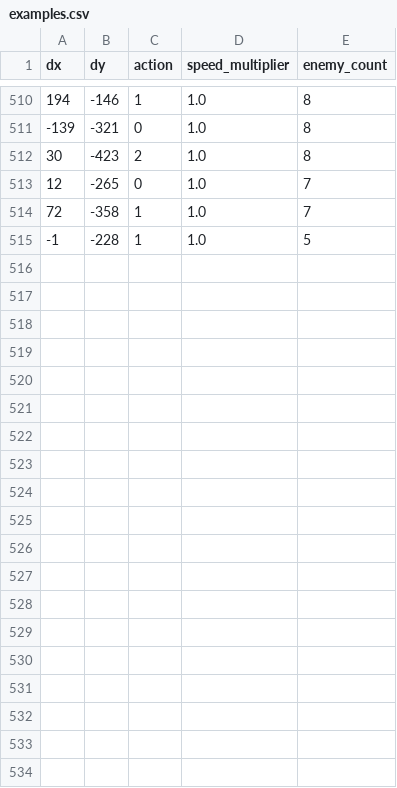
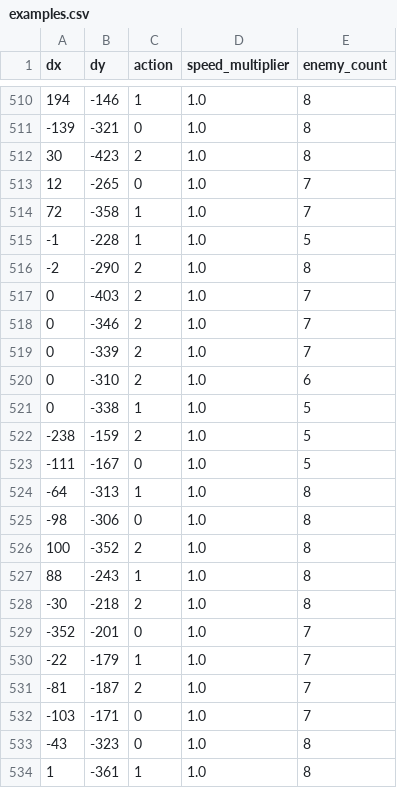
Before and after one commit to ivordanielmor/space_invaders, a CSV file: examples.csv, drawn as a sheet; only a part is shown, gaps mark what is left out; the diff covers the shown part only; the diff names each change by its address in the sheet, - before the commit and + after, or states it on an @@ line.

```diff
--- a/examples.csv
+++ b/examples.csv
+row 516: -2 | -290 | 2 | 1.0 | 8
+row 517: 0 | -403 | 2 | 1.0 | 7
+row 518: 0 | -346 | 2 | 1.0 | 7
+row 519: 0 | -339 | 2 | 1.0 | 7
+row 520: 0 | -310 | 2 | 1.0 | 6
+row 521: 0 | -338 | 1 | 1.0 | 5
+row 522: -238 | -159 | 2 | 1.0 | 5
+row 523: -111 | -167 | 0 | 1.0 | 5
+row 524: -64 | -313 | 1 | 1.0 | 8
+row 525: -98 | -306 | 0 | 1.0 | 8
+row 526: 100 | -352 | 2 | 1.0 | 8
+row 527: 88 | -243 | 1 | 1.0 | 8
+row 528: -30 | -218 | 2 | 1.0 | 8
+row 529: -352 | -201 | 0 | 1.0 | 7
+row 530: -22 | -179 | 1 | 1.0 | 7
+row 531: -81 | -187 | 2 | 1.0 | 7
+row 532: -103 | -171 | 0 | 1.0 | 7
+row 533: -43 | -323 | 0 | 1.0 | 8
+row 534: 1 | -361 | 1 | 1.0 | 8
```
Also changed, not shown: 11 added rows elsewhere in this file, 3 other files.
